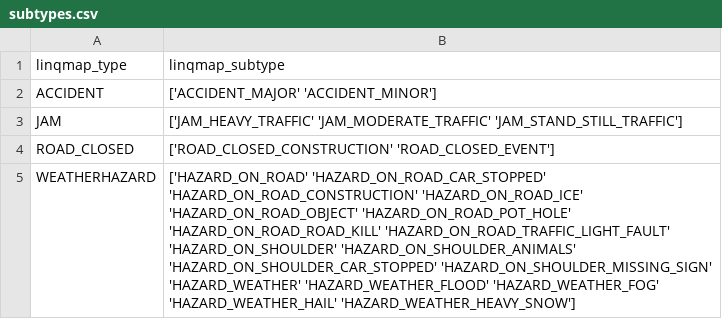
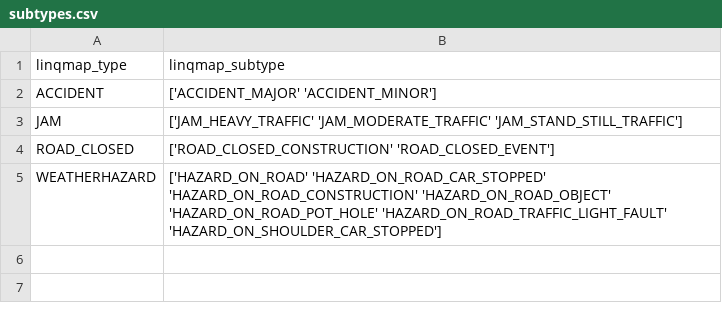
Before and after one commit to eckmanbrad/IMLHackathon, a CSV file: rafi/subtypes.csv, drawn as a sheet.

```diff
--- a/rafi/subtypes.csv
+++ b/rafi/subtypes.csv
@@ -4,9 +4,5 @@ JAM,['JAM_HEAVY_TRAFFIC' 'JAM_MODERATE_TRAFFIC' 'JAM_STAND_STILL_TRAFFIC']
 ROAD_CLOSED,['ROAD_CLOSED_CONSTRUCTION' 'ROAD_CLOSED_EVENT']
-WEATHERHAZARD,"['HAZARD_ON_ROAD' 'HAZARD_ON_ROAD_CAR_STOPPED'
- 'HAZARD_ON_ROAD_CONSTRUCTION' 'HAZARD_ON_ROAD_ICE'
- 'HAZARD_ON_ROAD_OBJECT' 'HAZARD_ON_ROAD_POT_HOLE'
- 'HAZARD_ON_ROAD_ROAD_KILL' 'HAZARD_ON_ROAD_TRAFFIC_LIGHT_FAULT'
- 'HAZARD_ON_SHOULDER' 'HAZARD_ON_SHOULDER_ANIMALS'
- 'HAZARD_ON_SHOULDER_CAR_STOPPED' 'HAZARD_ON_SHOULDER_MISSING_SIGN'
- 'HAZARD_WEATHER' 'HAZARD_WEATHER_FLOOD' 'HAZARD_WEATHER_FOG'
- 'HAZARD_WEATHER_HAIL' 'HAZARD_WEATHER_HEAVY_SNOW']"
+WEATHERHAZARD,"['HAZARD_ON_ROAD' 'HAZARD_ON_ROAD_CAR_STOPPED'
+ 'HAZARD_ON_ROAD_CONSTRUCTION' 'HAZARD_ON_ROAD_OBJECT'
+ 'HAZARD_ON_ROAD_POT_HOLE' 'HAZARD_ON_ROAD_TRAFFIC_LIGHT_FAULT'
+ 'HAZARD_ON_SHOULDER_CAR_STOPPED']"
```
Also changed, not shown: 7 other files.
